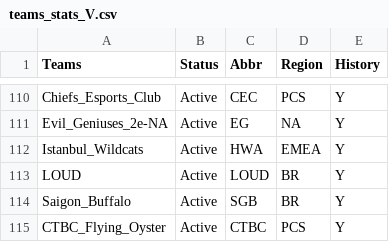
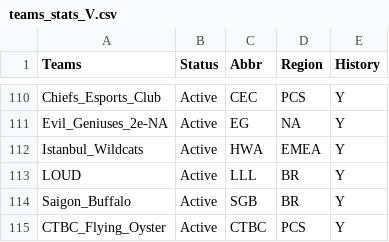
Before and after one commit to SzeWaiHo/UCDPA-SzeWaiHo, a CSV file: teams_stats_V.csv, drawn as a sheet; only a part is shown, gaps mark what is left out.

```diff
--- a/teams_stats_V.csv
+++ b/teams_stats_V.csv
@@ -112,3 +112,3 @@ Evil_Geniuses_2e-NA,Active,EG,NA,Y
 Istanbul_Wildcats,Active,HWA,EMEA,Y
-LOUD,Active,LOUD ,BR,Y
+LOUD,Active,LLL,BR,Y
 Saigon_Buffalo,Active,SGB,BR,Y
```
Also changed, not shown: 5 other files.
